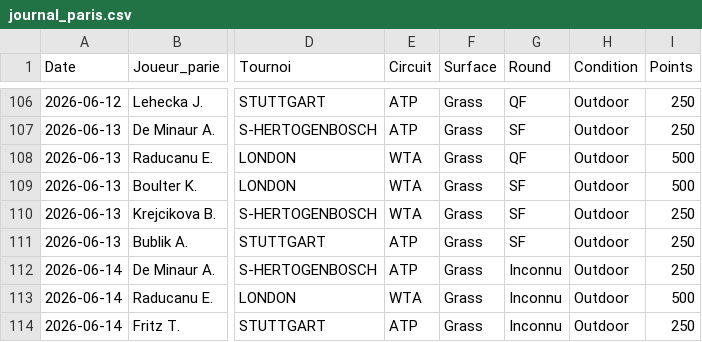
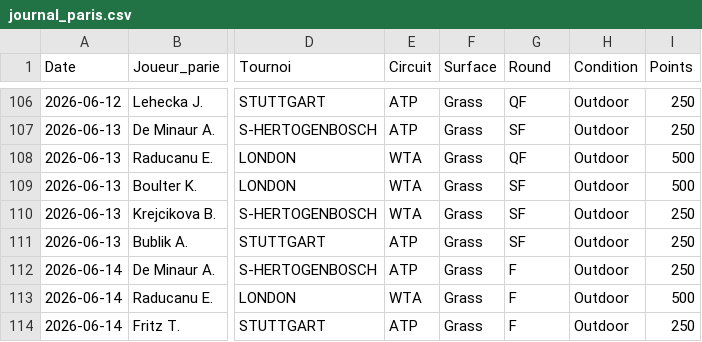
Before and after one commit to benoitgras04-arch/tennis-betting-dashboard, a CSV file: journal_paris.csv, drawn as a sheet; only a part is shown, gaps mark what is left out; the diff names each change by its address in the sheet, - before the commit and + after, or states it on an @@ line.

Commit message:
Auto-update journal (2026-06-14 11:12)

```diff
--- a/journal_paris.csv
+++ b/journal_paris.csv
-G112:G114 (Round): Inconnu
+G112:G114 (Round): F
```
